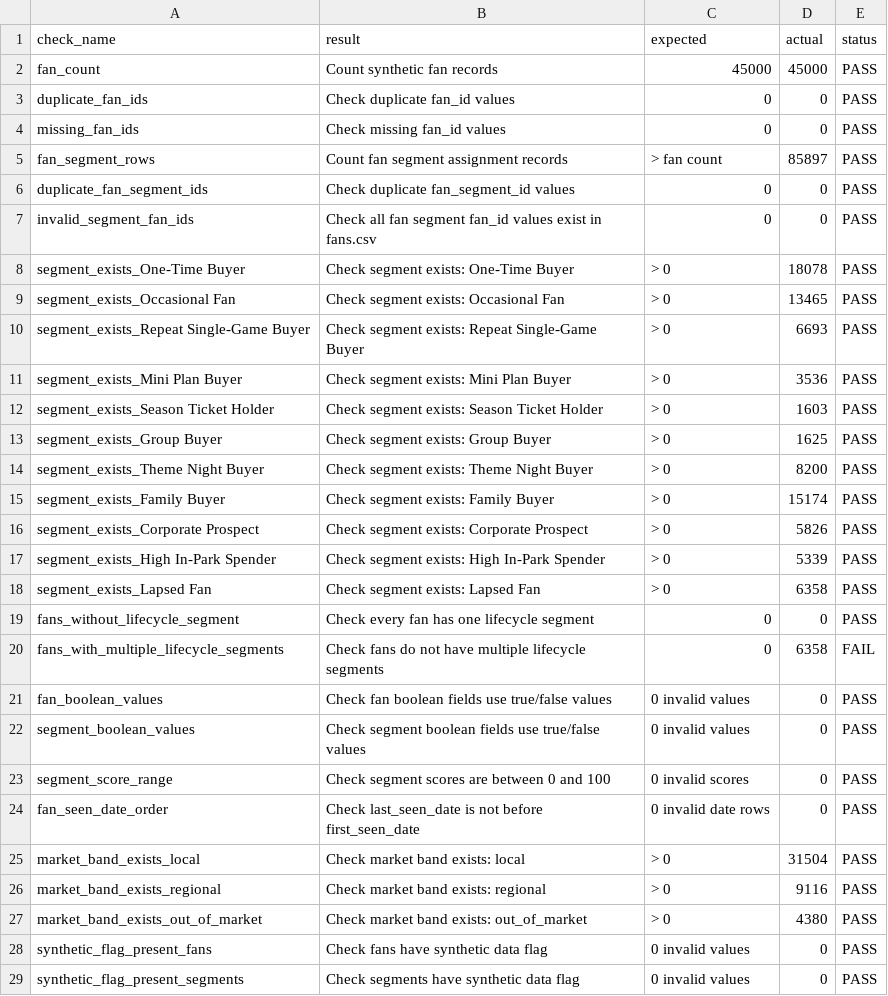
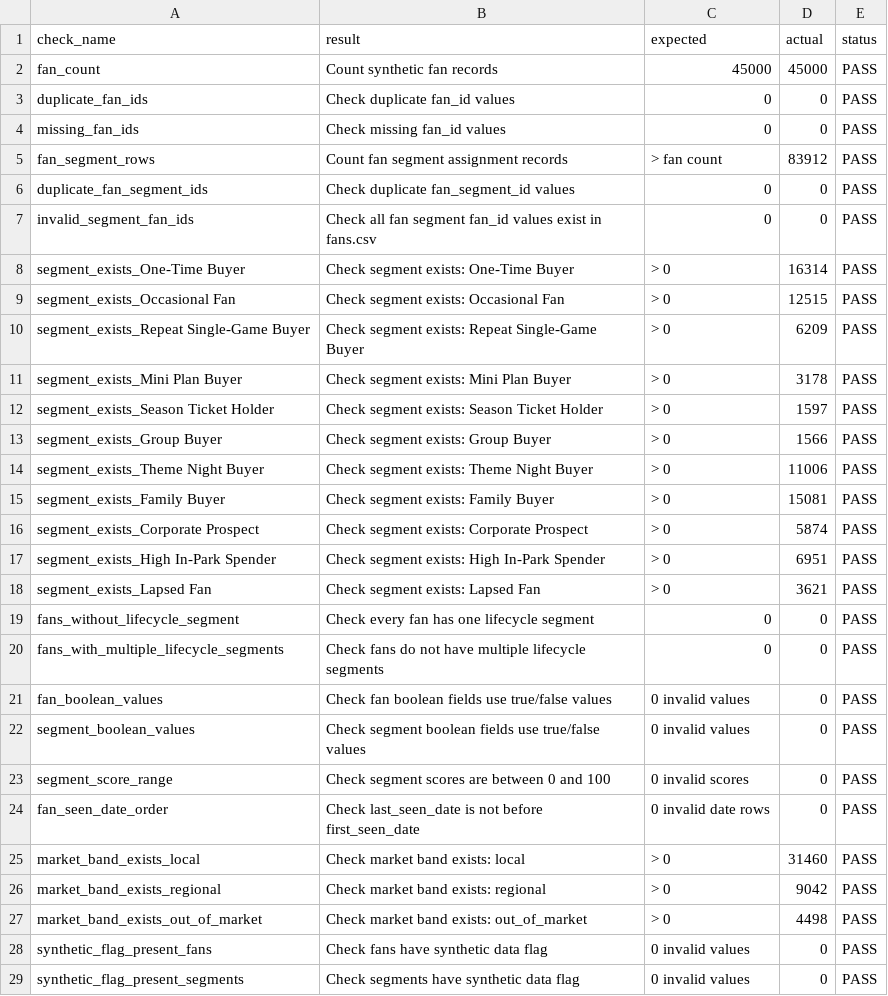
Before and after one commit to tip1220/trash-pandas-crm-analytics-pilot, a CSV file: data/synthetic/fan_quality_summary.csv, drawn as a sheet.

```diff
--- a/data/synthetic/fan_quality_summary.csv
+++ b/data/synthetic/fan_quality_summary.csv
@@ -4,18 +4,18 @@ duplicate_fan_ids,Check duplicate fan_id values,0,0,PASS
 missing_fan_ids,Check missing fan_id values,0,0,PASS
-fan_segment_rows,Count fan segment assignment records,> fan count,85897,PASS
+fan_segment_rows,Count fan segment assignment records,> fan count,83912,PASS
 duplicate_fan_segment_ids,Check duplicate fan_segment_id values,0,0,PASS
 invalid_segment_fan_ids,Check all fan segment fan_id values exist in fans.csv,0,0,PASS
-segment_exists_One-Time Buyer,Check segment exists: One-Time Buyer,> 0,18078,PASS
-segment_exists_Occasional Fan,Check segment exists: Occasional Fan,> 0,13465,PASS
-segment_exists_Repeat Single-Game Buyer,Check segment exists: Repeat Single-Game Buyer,> 0,6693,PASS
-segment_exists_Mini Plan Buyer,Check segment exists: Mini Plan Buyer,> 0,3536,PASS
-segment_exists_Season Ticket Holder,Check segment exists: Season Ticket Holder,> 0,1603,PASS
-segment_exists_Group Buyer,Check segment exists: Group Buyer,> 0,1625,PASS
-segment_exists_Theme Night Buyer,Check segment exists: Theme Night Buyer,> 0,8200,PASS
-segment_exists_Family Buyer,Check segment exists: Family Buyer,> 0,15174,PASS
-segment_exists_Corporate Prospect,Check segment exists: Corporate Prospect,> 0,5826,PASS
-segment_exists_High In-Park Spender,Check segment exists: High In-Park Spender,> 0,5339,PASS
-segment_exists_Lapsed Fan,Check segment exists: Lapsed Fan,> 0,6358,PASS
+segment_exists_One-Time Buyer,Check segment exists: One-Time Buyer,> 0,16314,PASS
+segment_exists_Occasional Fan,Check segment exists: Occasional Fan,> 0,12515,PASS
+segment_exists_Repeat Single-Game Buyer,Check segment exists: Repeat Single-Game Buyer,> 0,6209,PASS
+segment_exists_Mini Plan Buyer,Check segment exists: Mini Plan Buyer,> 0,3178,PASS
+segment_exists_Season Ticket Holder,Check segment exists: Season Ticket Holder,> 0,1597,PASS
+segment_exists_Group Buyer,Check segment exists: Group Buyer,> 0,1566,PASS
+segment_exists_Theme Night Buyer,Check segment exists: Theme Night Buyer,> 0,11006,PASS
+segment_exists_Family Buyer,Check segment exists: Family Buyer,> 0,15081,PASS
+segment_exists_Corporate Prospect,Check segment exists: Corporate Prospect,> 0,5874,PASS
+segment_exists_High In-Park Spender,Check segment exists: High In-Park Spender,> 0,6951,PASS
+segment_exists_Lapsed Fan,Check segment exists: Lapsed Fan,> 0,3621,PASS
 fans_without_lifecycle_segment,Check every fan has one lifecycle segment,0,0,PASS
-fans_with_multiple_lifecycle_segments,Check fans do not have multiple lifecycle segments,0,6358,FAIL
+fans_with_multiple_lifecycle_segments,Check fans do not have multiple lifecycle segments,0,0,PASS
 fan_boolean_values,Check fan boolean fields use true/false values,0 invalid values,0,PASS
@@ -24,5 +24,5 @@ segment_score_range,Check segment scores are between 0 and 100,0 invalid scores,
 fan_seen_date_order,Check last_seen_date is not before first_seen_date,0 invalid date rows,0,PASS
-market_band_exists_local,Check market band exists: local,> 0,31504,PASS
-market_band_exists_regional,Check market band exists: regional,> 0,9116,PASS
-market_band_exists_out_of_market,Check market band exists: out_of_market,> 0,4380,PASS
+market_band_exists_local,Check market band exists: local,> 0,31460,PASS
+market_band_exists_regional,Check market band exists: regional,> 0,9042,PASS
+market_band_exists_out_of_market,Check market band exists: out_of_market,> 0,4498,PASS
 synthetic_flag_present_fans,Check fans have synthetic data flag,0 invalid values,0,PASS
```
Also changed, not shown: data/synthetic/fan_generation_summary.csv, 1 other file.
